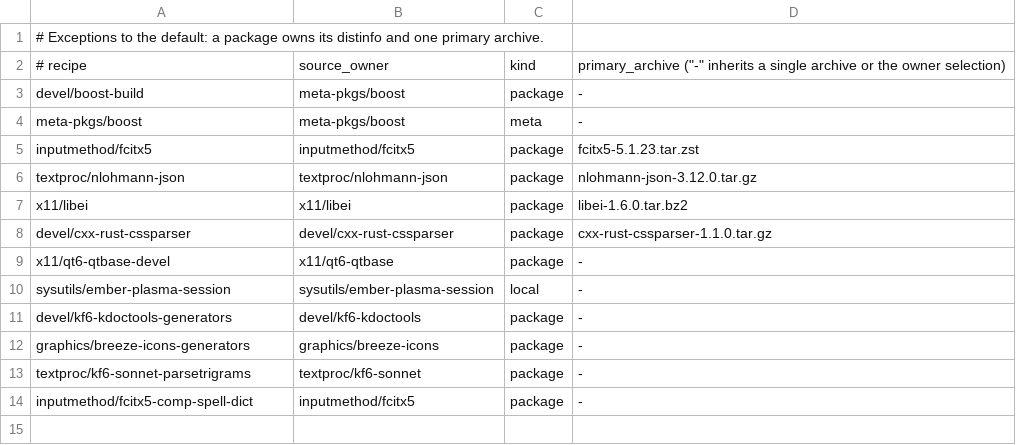
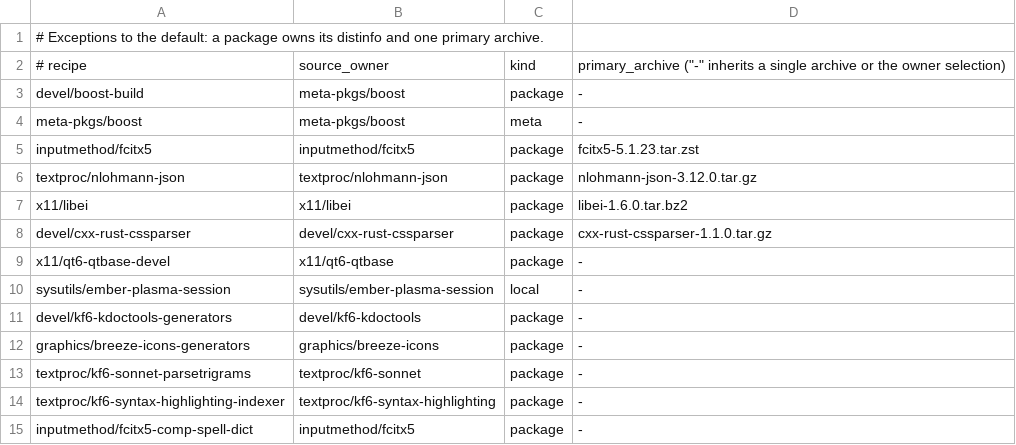
Before and after one commit to oxtech-ember/EmberBSD-Ports, a TSV file: probes/plasma-mobile/toolkit/source-owners.tsv, drawn as a sheet; the diff names each change by its address in the sheet, - before the commit and + after, or states it on an @@ line.

Commit message:
kf6-syntax-highlighting: take the indexer from a native Ports package
Cross builds of textproc/kf6-syntax-highlighting read
katehighlightingindexer from the EMBERBSD_KF6_HOST_TOOLING prefix. The new
textproc/kf6-syntax-highlighting-indexer package builds it natively from the
same release and patches, in upstream's own build-host configuration
(KSYNTAXHIGHLIGHTING_USE_GUI=OFF, Xerces-C validation as in a native build),
and refuses a cross build. The framework gets it through TOOL_DEPENDS.

The build-host Qt is a tools-only QtBase without QtNetwork and QtTest.
patch-CMakeLists.txt requires those two only with the QtGui components that
use them; the target configuration is unchanged.

tests/kf6-native-tools.sh covers the consumer; it fails on the previous
recipe.

Co-authored-by: Ember (Grok Bot)

```diff
--- a/probes/plasma-mobile/toolkit/source-owners.tsv
+++ b/probes/plasma-mobile/toolkit/source-owners.tsv
+row 14: textproc/kf6-syntax-highlighting-indexer | textproc/kf6-syntax-highlighting | package | -
```
Also changed, not shown: 9 other files.
